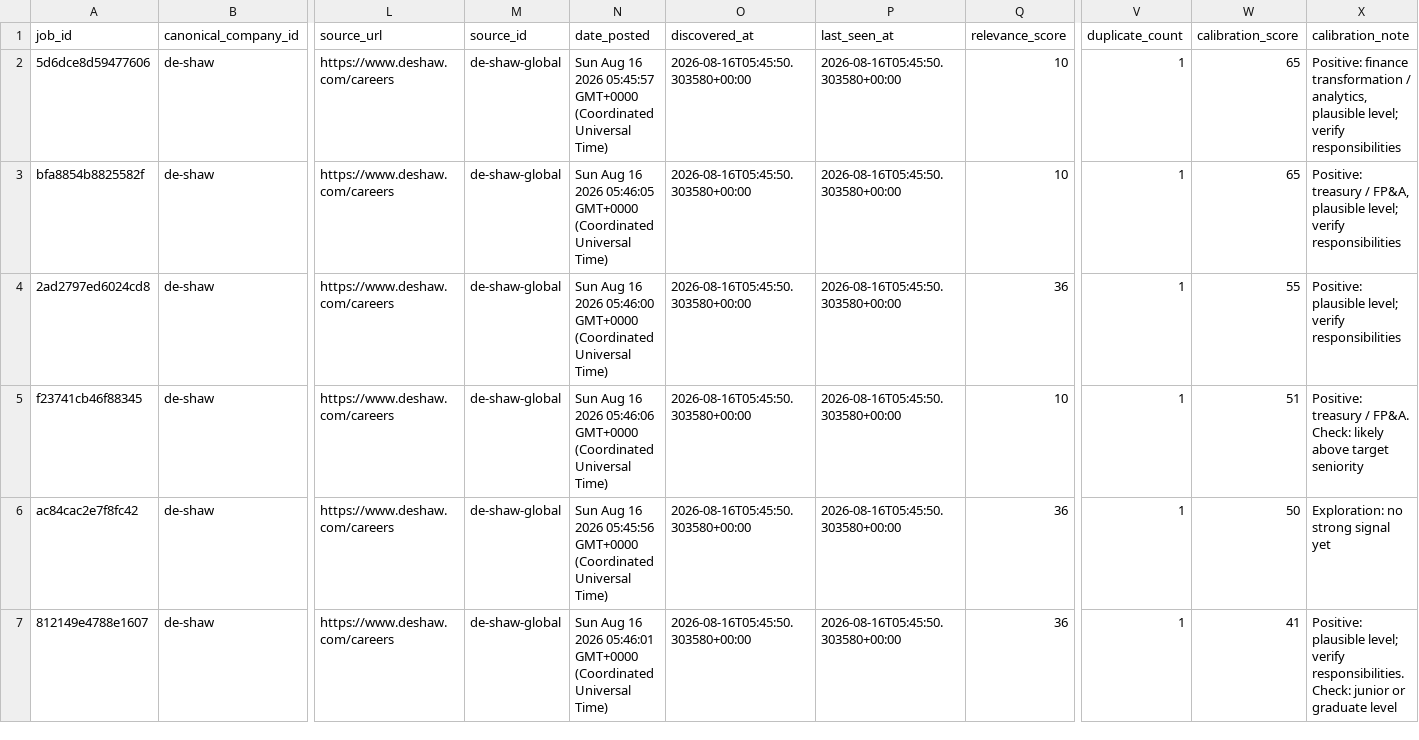
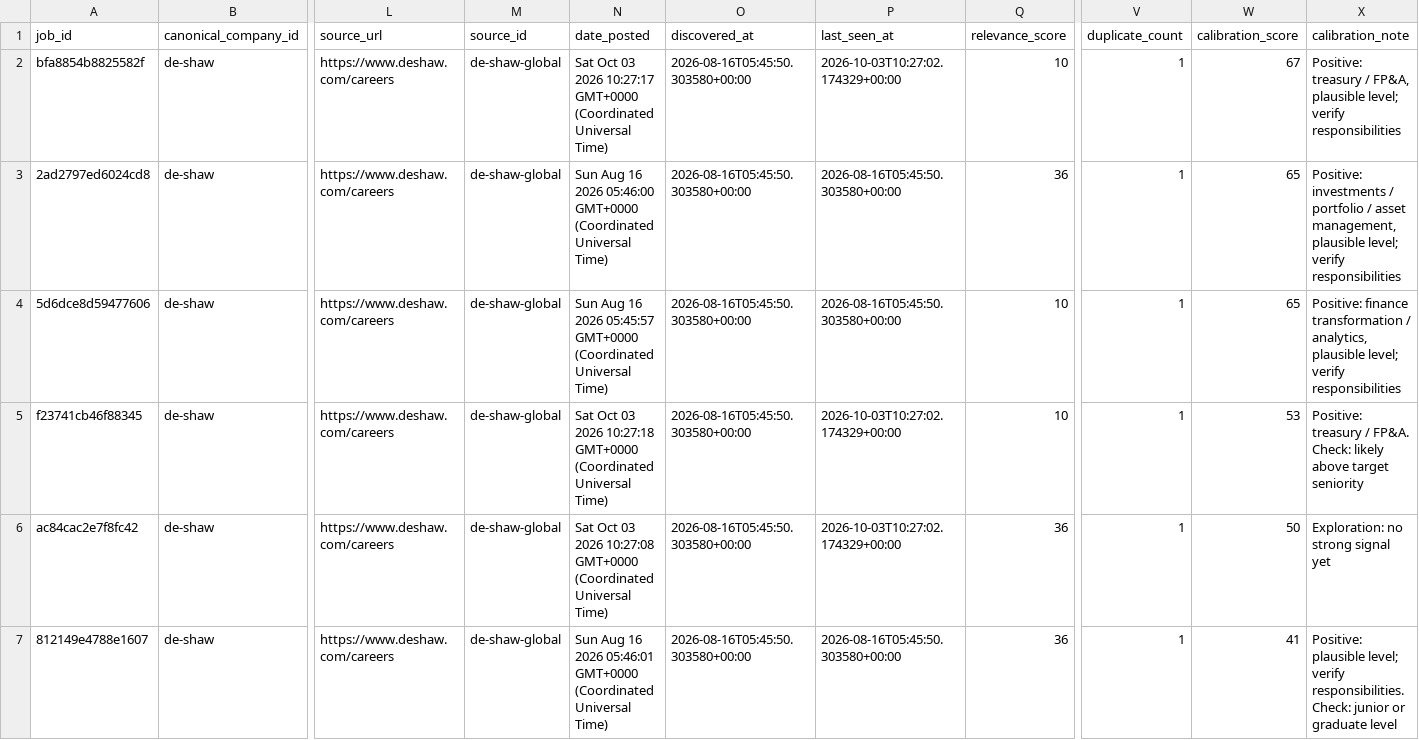
Before and after one commit to ORosa10/ProfessionalDashboard, a CSV file: data/jobs_specialist-funds_staging.csv, drawn as a sheet; only a part is shown, gaps mark what is left out; removed rows and columns are numbered as before the commit, all else as after; rows hold the shown columns only; the diff names each change by its address in the sheet, - before the commit and + after, or states it on an @@ line.

Commit message:
Refresh sourced specialist-funds jobs

```diff
--- a/data/jobs_specialist-funds_staging.csv
+++ b/data/jobs_specialist-funds_staging.csv
+row 2: bfa8854b8825582f | de-shaw | https://www.deshaw.com/careers | de-shaw-global | Sat Oct 03 2026 10:27:17 GMT+0000 (Coordinated Universal Time) | 2026-08-16T05:45:50.303580+00:00 | 2026-10-03T10:27:02.174329+00:00 | 10 | 1 | 67 | Positive: treasury / FP&A, plausible level; verify responsibilities
+row 3: 2ad2797ed6024cd8 | de-shaw | https://www.deshaw.com/careers | de-shaw-global | Sun Aug 16 2026 05:46:00 GMT+0000 (Coordinated Universal Time) | 2026-08-16T05:45:50.303580+00:00 | 2026-08-16T05:45:50.303580+00:00 | 36 | 1 | 65 | Positive: investments / portfolio / asset management, plausible level; verify responsibilities
-row 3: bfa8854b8825582f | de-shaw | https://www.deshaw.com/careers | de-shaw-global | Sun Aug 16 2026 05:46:05 GMT+0000 (Coordinated Universal Time) | 2026-08-16T05:45:50.303580+00:00 | 2026-08-16T05:45:50.303580+00:00 | 10 | 1 | 65 | Positive: treasury / FP&A, plausible level; verify responsibilities
-row 4: 2ad2797ed6024cd8 | de-shaw | https://www.deshaw.com/careers | de-shaw-global | Sun Aug 16 2026 05:46:00 GMT+0000 (Coordinated Universal Time) | 2026-08-16T05:45:50.303580+00:00 | 2026-08-16T05:45:50.303580+00:00 | 36 | 1 | 55 | Positive: plausible level; verify responsibilities
-N5 (date_posted): Sun Aug 16 2026 05:46:06 GMT+0000 (Coordinated…
+N5 (date_posted): Sat Oct 03 2026 10:27:18 GMT+0000 (Coordinated…
-P5:P6 (last_seen_at): 2026-08-16T05:45:50.303580+00:00
+P5:P6 (last_seen_at): 2026-10-03T10:27:02.174329+00:00
-W5 (calibration_score): 51
+W5 (calibration_score): 53
-N6 (date_posted): Sun Aug 16 2026 05:45:56 GMT+0000 (Coordinated…
+N6 (date_posted): Sat Oct 03 2026 10:27:08 GMT+0000 (Coordinated…
```
Also changed, not shown: 1 other file.
